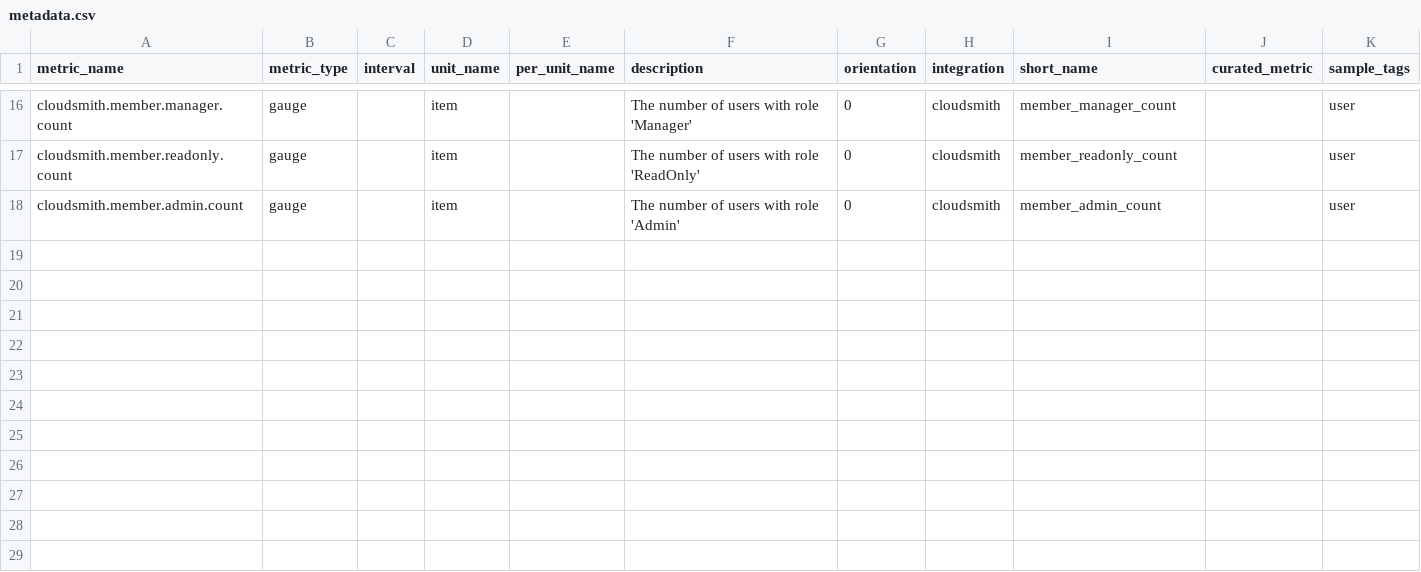
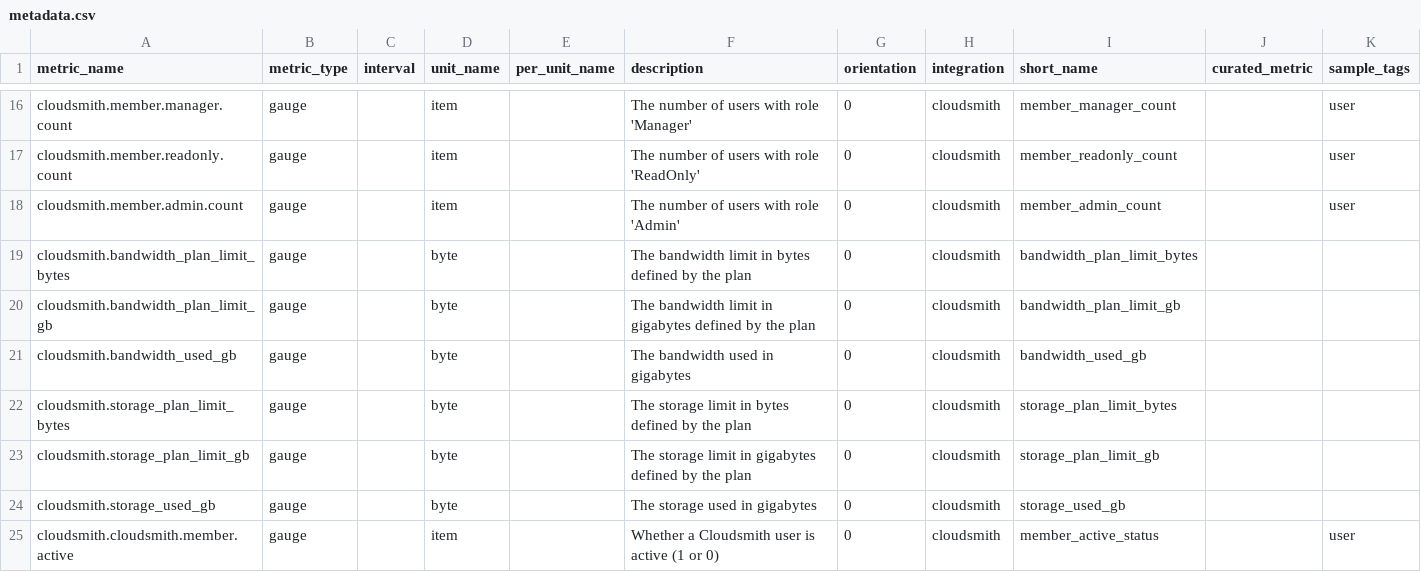
Before and after one commit to DataDog/integrations-extras, a CSV file: cloudsmith/metadata.csv, drawn as a sheet; only a part is shown, gaps mark what is left out; the diff names each change by its address in the sheet, - before the commit and + after, or states it on an @@ line.

```diff
--- a/cloudsmith/metadata.csv
+++ b/cloudsmith/metadata.csv
+row 19: cloudsmith.bandwidth_plan_limit_bytes | gauge |  | byte |  | The bandwidth limit in bytes defined by the plan | 0 | cloudsmith | bandwidth_plan_limit_bytes
+row 20: cloudsmith.bandwidth_plan_limit_gb | gauge |  | byte |  | The bandwidth limit in gigabytes defined by the plan | 0 | cloudsmith | bandwidth_plan_limit_gb
+row 21: cloudsmith.bandwidth_used_gb | gauge |  | byte |  | The bandwidth used in gigabytes | 0 | cloudsmith | bandwidth_used_gb
+row 22: cloudsmith.storage_plan_limit_bytes | gauge |  | byte |  | The storage limit in bytes defined by the plan | 0 | cloudsmith | storage_plan_limit_bytes
+row 23: cloudsmith.storage_plan_limit_gb | gauge |  | byte |  | The storage limit in gigabytes defined by the plan | 0 | cloudsmith | storage_plan_limit_gb
+row 24: cloudsmith.storage_used_gb | gauge |  | byte |  | The storage used in gigabytes | 0 | cloudsmith | storage_used_gb
+row 25: cloudsmith.cloudsmith.member.active | gauge |  | item |  | Whether a Cloudsmith user is active (1 or 0) | 0 | cloudsmith | member_active_status |  | user
```
Also changed, not shown: 2 other files.
